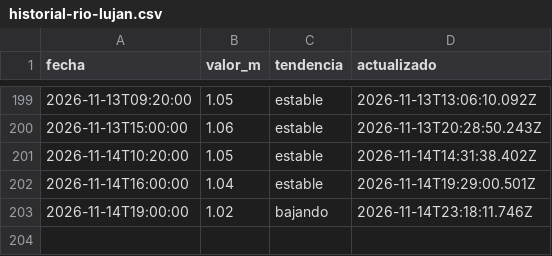
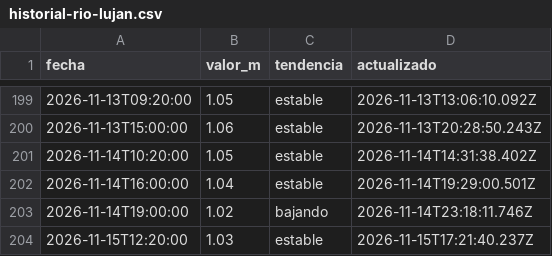
Before and after one commit to geraldinejacobs-ops/rio-lujan-bot, a CSV file: data/historial-rio-lujan.csv, drawn as a sheet; only a part is shown, gaps mark what is left out; the diff names each change by its address in the sheet, - before the commit and + after, or states it on an @@ line.

```diff
--- a/data/historial-rio-lujan.csv
+++ b/data/historial-rio-lujan.csv
+row 204: 2026-11-15T12:20:00 | 1.03 | estable | 2026-11-15T17:21:40.237Z
```
Also changed, not shown: 1 other file.
